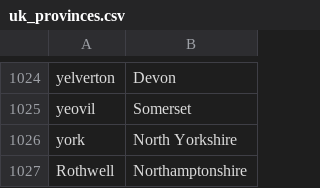
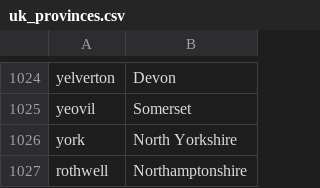
Before and after one commit to magicianmakar/django-project, a CSV file: app/data/uk_provinces.csv, drawn as a sheet; only a part is shown, gaps mark what is left out.

Commit message:
Fix

```diff
--- a/app/data/uk_provinces.csv
+++ b/app/data/uk_provinces.csv
@@ -1026,2 +1026,2 @@ yeovil|Somerset
 york|North Yorkshire
-Rothwell|Northamptonshire
+rothwell|Northamptonshire
```
